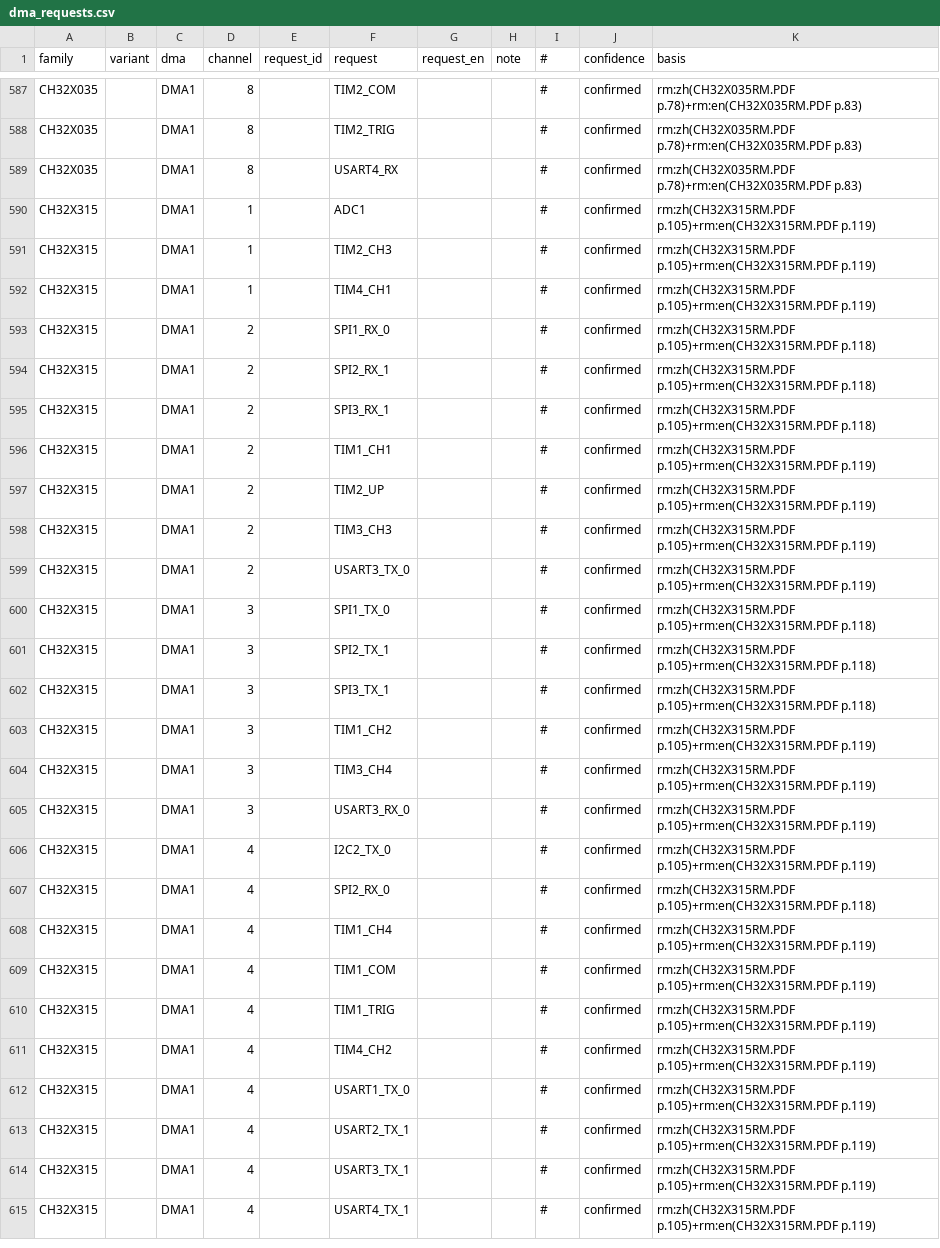
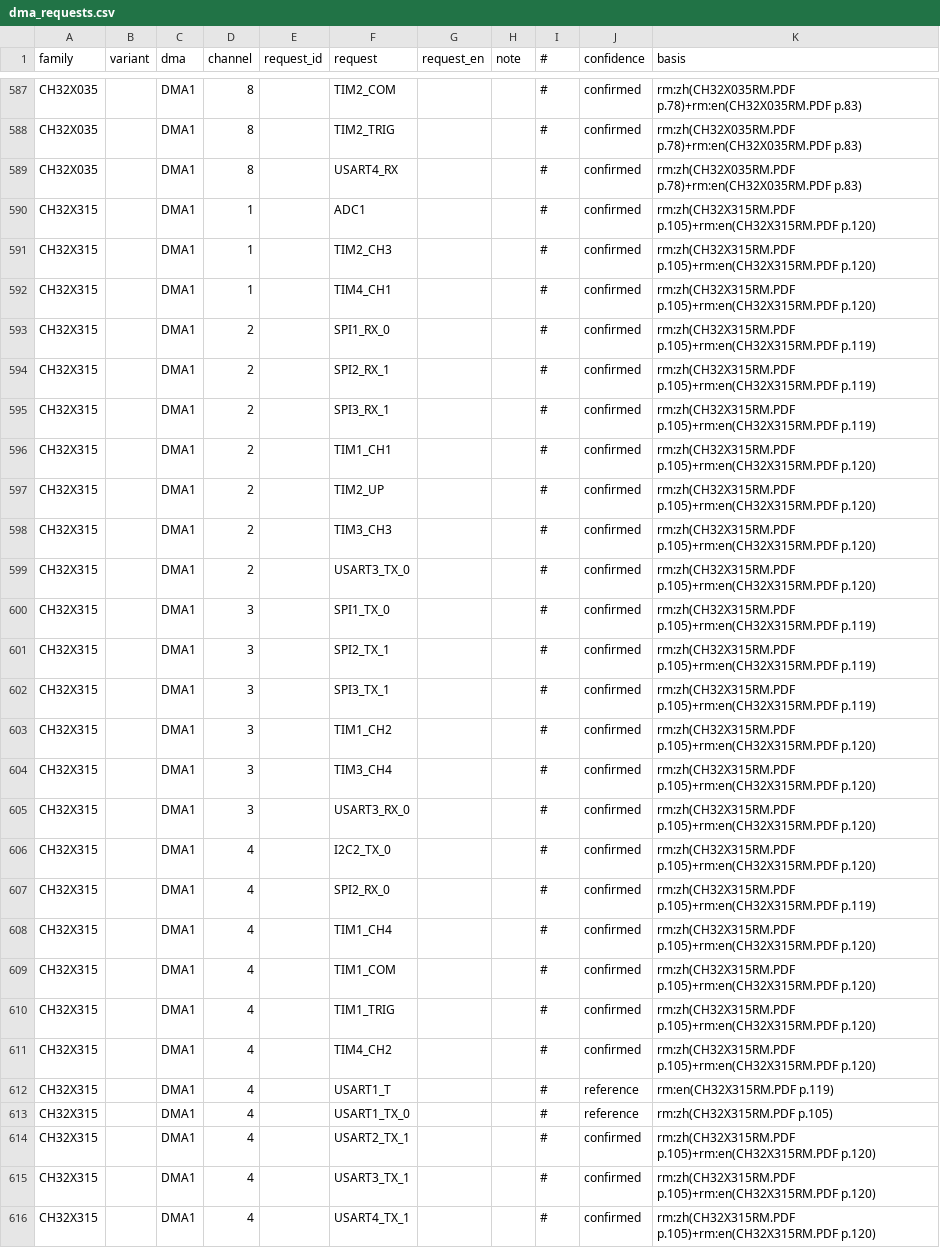
Before and after one commit to ch32-riscv-ug/ch32-device-data, a CSV file: evidence/dma_requests.csv, drawn as a sheet; only a part is shown, gaps mark what is left out; the diff covers the shown part only.

Commit message:
Update DMA and feature configurations for CH32X315 and related components
- Revised DMA configurations in dma.csv for CH32X315, ensuring accurate references and updated page numbers in documentation.
- Modified feature descriptions in features.csv for USB3.0 SuperSpeed Device Controller to clarify applicability.
- Updated manifest.csv to reflect changes in the number of rows and SHA256 checksums for dma.csv and features.csv.
- Adjusted baseline tables in tables.csv to correct SHA256 checksums for sources and dma_requests.
- Enhanced build_capabilities.py to include additional USB capabilities for CH32X315DS0, ensuring consistency in naming conventions.

```diff
--- a/evidence/dma_requests.csv
+++ b/evidence/dma_requests.csv
@@ -589,27 +589,28 @@ CH32X035,,DMA1,8,,TIM2_TRIG,,,#,confirmed,rm:zh(CH32X035RM.PDF p.78)+rm:en(CH32X
 CH32X035,,DMA1,8,,USART4_RX,,,#,confirmed,rm:zh(CH32X035RM.PDF p.78)+rm:en(CH32X035RM.PDF p.83)
-CH32X315,,DMA1,1,,ADC1,,,#,confirmed,rm:zh(CH32X315RM.PDF p.105)+rm:en(CH32X315RM.PDF p.119)
-CH32X315,,DMA1,1,,TIM2_CH3,,,#,confirmed,rm:zh(CH32X315RM.PDF p.105)+rm:en(CH32X315RM.PDF p.119)
-CH32X315,,DMA1,1,,TIM4_CH1,,,#,confirmed,rm:zh(CH32X315RM.PDF p.105)+rm:en(CH32X315RM.PDF p.119)
-CH32X315,,DMA1,2,,SPI1_RX_0,,,#,confirmed,rm:zh(CH32X315RM.PDF p.105)+rm:en(CH32X315RM.PDF p.118)
-CH32X315,,DMA1,2,,SPI2_RX_1,,,#,confirmed,rm:zh(CH32X315RM.PDF p.105)+rm:en(CH32X315RM.PDF p.118)
-CH32X315,,DMA1,2,,SPI3_RX_1,,,#,confirmed,rm:zh(CH32X315RM.PDF p.105)+rm:en(CH32X315RM.PDF p.118)
-CH32X315,,DMA1,2,,TIM1_CH1,,,#,confirmed,rm:zh(CH32X315RM.PDF p.105)+rm:en(CH32X315RM.PDF p.119)
-CH32X315,,DMA1,2,,TIM2_UP,,,#,confirmed,rm:zh(CH32X315RM.PDF p.105)+rm:en(CH32X315RM.PDF p.119)
-CH32X315,,DMA1,2,,TIM3_CH3,,,#,confirmed,rm:zh(CH32X315RM.PDF p.105)+rm:en(CH32X315RM.PDF p.119)
-CH32X315,,DMA1,2,,USART3_TX_0,,,#,confirmed,rm:zh(CH32X315RM.PDF p.105)+rm:en(CH32X315RM.PDF p.119)
-CH32X315,,DMA1,3,,SPI1_TX_0,,,#,confirmed,rm:zh(CH32X315RM.PDF p.105)+rm:en(CH32X315RM.PDF p.118)
-CH32X315,,DMA1,3,,SPI2_TX_1,,,#,confirmed,rm:zh(CH32X315RM.PDF p.105)+rm:en(CH32X315RM.PDF p.118)
-CH32X315,,DMA1,3,,SPI3_TX_1,,,#,confirmed,rm:zh(CH32X315RM.PDF p.105)+rm:en(CH32X315RM.PDF p.118)
-CH32X315,,DMA1,3,,TIM1_CH2,,,#,confirmed,rm:zh(CH32X315RM.PDF p.105)+rm:en(CH32X315RM.PDF p.119)
-CH32X315,,DMA1,3,,TIM3_CH4,,,#,confirmed,rm:zh(CH32X315RM.PDF p.105)+rm:en(CH32X315RM.PDF p.119)
-CH32X315,,DMA1,3,,USART3_RX_0,,,#,confirmed,rm:zh(CH32X315RM.PDF p.105)+rm:en(CH32X315RM.PDF p.119)
-CH32X315,,DMA1,4,,I2C2_TX_0,,,#,confirmed,rm:zh(CH32X315RM.PDF p.105)+rm:en(CH32X315RM.PDF p.119)
-CH32X315,,DMA1,4,,SPI2_RX_0,,,#,confirmed,rm:zh(CH32X315RM.PDF p.105)+rm:en(CH32X315RM.PDF p.118)
-CH32X315,,DMA1,4,,TIM1_CH4,,,#,confirmed,rm:zh(CH32X315RM.PDF p.105)+rm:en(CH32X315RM.PDF p.119)
-CH32X315,,DMA1,4,,TIM1_COM,,,#,confirmed,rm:zh(CH32X315RM.PDF p.105)+rm:en(CH32X315RM.PDF p.119)
-CH32X315,,DMA1,4,,TIM1_TRIG,,,#,confirmed,rm:zh(CH32X315RM.PDF p.105)+rm:en(CH32X315RM.PDF p.119)
-CH32X315,,DMA1,4,,TIM4_CH2,,,#,confirmed,rm:zh(CH32X315RM.PDF p.105)+rm:en(CH32X315RM.PDF p.119)
-CH32X315,,DMA1,4,,USART1_TX_0,,,#,confirmed,rm:zh(CH32X315RM.PDF p.105)+rm:en(CH32X315RM.PDF p.119)
-CH32X315,,DMA1,4,,USART2_TX_1,,,#,confirmed,rm:zh(CH32X315RM.PDF p.105)+rm:en(CH32X315RM.PDF p.119)
-CH32X315,,DMA1,4,,USART3_TX_1,,,#,confirmed,rm:zh(CH32X315RM.PDF p.105)+rm:en(CH32X315RM.PDF p.119)
-CH32X315,,DMA1,4,,USART4_TX_1,,,#,confirmed,rm:zh(CH32X315RM.PDF p.105)+rm:en(CH32X315RM.PDF p.119)
+CH32X315,,DMA1,1,,ADC1,,,#,confirmed,rm:zh(CH32X315RM.PDF p.105)+rm:en(CH32X315RM.PDF p.120)
+CH32X315,,DMA1,1,,TIM2_CH3,,,#,confirmed,rm:zh(CH32X315RM.PDF p.105)+rm:en(CH32X315RM.PDF p.120)
+CH32X315,,DMA1,1,,TIM4_CH1,,,#,confirmed,rm:zh(CH32X315RM.PDF p.105)+rm:en(CH32X315RM.PDF p.120)
+CH32X315,,DMA1,2,,SPI1_RX_0,,,#,confirmed,rm:zh(CH32X315RM.PDF p.105)+rm:en(CH32X315RM.PDF p.119)
+CH32X315,,DMA1,2,,SPI2_RX_1,,,#,confirmed,rm:zh(CH32X315RM.PDF p.105)+rm:en(CH32X315RM.PDF p.119)
+CH32X315,,DMA1,2,,SPI3_RX_1,,,#,confirmed,rm:zh(CH32X315RM.PDF p.105)+rm:en(CH32X315RM.PDF p.119)
+CH32X315,,DMA1,2,,TIM1_CH1,,,#,confirmed,rm:zh(CH32X315RM.PDF p.105)+rm:en(CH32X315RM.PDF p.120)
+CH32X315,,DMA1,2,,TIM2_UP,,,#,confirmed,rm:zh(CH32X315RM.PDF p.105)+rm:en(CH32X315RM.PDF p.120)
+CH32X315,,DMA1,2,,TIM3_CH3,,,#,confirmed,rm:zh(CH32X315RM.PDF p.105)+rm:en(CH32X315RM.PDF p.120)
+CH32X315,,DMA1,2,,USART3_TX_0,,,#,confirmed,rm:zh(CH32X315RM.PDF p.105)+rm:en(CH32X315RM.PDF p.120)
+CH32X315,,DMA1,3,,SPI1_TX_0,,,#,confirmed,rm:zh(CH32X315RM.PDF p.105)+rm:en(CH32X315RM.PDF p.119)
+CH32X315,,DMA1,3,,SPI2_TX_1,,,#,confirmed,rm:zh(CH32X315RM.PDF p.105)+rm:en(CH32X315RM.PDF p.119)
+CH32X315,,DMA1,3,,SPI3_TX_1,,,#,confirmed,rm:zh(CH32X315RM.PDF p.105)+rm:en(CH32X315RM.PDF p.119)
+CH32X315,,DMA1,3,,TIM1_CH2,,,#,confirmed,rm:zh(CH32X315RM.PDF p.105)+rm:en(CH32X315RM.PDF p.120)
+CH32X315,,DMA1,3,,TIM3_CH4,,,#,confirmed,rm:zh(CH32X315RM.PDF p.105)+rm:en(CH32X315RM.PDF p.120)
+CH32X315,,DMA1,3,,USART3_RX_0,,,#,confirmed,rm:zh(CH32X315RM.PDF p.105)+rm:en(CH32X315RM.PDF p.120)
+CH32X315,,DMA1,4,,I2C2_TX_0,,,#,confirmed,rm:zh(CH32X315RM.PDF p.105)+rm:en(CH32X315RM.PDF p.120)
+CH32X315,,DMA1,4,,SPI2_RX_0,,,#,confirmed,rm:zh(CH32X315RM.PDF p.105)+rm:en(CH32X315RM.PDF p.119)
+CH32X315,,DMA1,4,,TIM1_CH4,,,#,confirmed,rm:zh(CH32X315RM.PDF p.105)+rm:en(CH32X315RM.PDF p.120)
+CH32X315,,DMA1,4,,TIM1_COM,,,#,confirmed,rm:zh(CH32X315RM.PDF p.105)+rm:en(CH32X315RM.PDF p.120)
+CH32X315,,DMA1,4,,TIM1_TRIG,,,#,confirmed,rm:zh(CH32X315RM.PDF p.105)+rm:en(CH32X315RM.PDF p.120)
+CH32X315,,DMA1,4,,TIM4_CH2,,,#,confirmed,rm:zh(CH32X315RM.PDF p.105)+rm:en(CH32X315RM.PDF p.120)
+CH32X315,,DMA1,4,,USART1_T,,,#,reference,rm:en(CH32X315RM.PDF p.119)
+CH32X315,,DMA1,4,,USART1_TX_0,,,#,reference,rm:zh(CH32X315RM.PDF p.105)
+CH32X315,,DMA1,4,,USART2_TX_1,,,#,confirmed,rm:zh(CH32X315RM.PDF p.105)+rm:en(CH32X315RM.PDF p.120)
+CH32X315,,DMA1,4,,USART3_TX_1,,,#,confirmed,rm:zh(CH32X315RM.PDF p.105)+rm:en(CH32X315RM.PDF p.120)
+CH32X315,,DMA1,4,,USART4_TX_1,,,#,confirmed,rm:zh(CH32X315RM.PDF p.105)+rm:en(CH32X315RM.PDF p.120)
```
Also changed, not shown: 3 added rows and 37 edited cells elsewhere in this file, evidence/operating_conditions.csv, evidence/option_byte_fields.csv, 16 other files.
